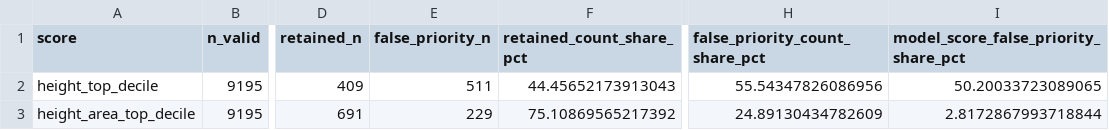
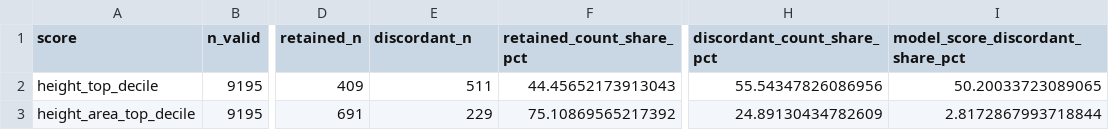
Before and after one commit to Johnsonlijian/overture-heat-adaptation-evidence, a CSV file: data/source_data/non_us_truth_task/gba_arnhem_toplist_task.csv, drawn as a sheet; only a part is shown, gaps mark what is left out; the diff names each change by its address in the sheet, - before the commit and + after, or states it on an @@ line.

```diff
--- a/data/source_data/non_us_truth_task/gba_arnhem_toplist_task.csv
+++ b/data/source_data/non_us_truth_task/gba_arnhem_toplist_task.csv
-E1: false_priority_n
+E1: discordant_n
-H1: false_priority_count_share_pct
+H1: discordant_count_share_pct
-I1: model_score_false_priority_share_pct
+I1: model_score_discordant_share_pct
```
Also changed, not shown: DATASETS_AND_LINKS.csv, data/source_data/DATASETS_AND_LINKS.csv, 45 other files.
